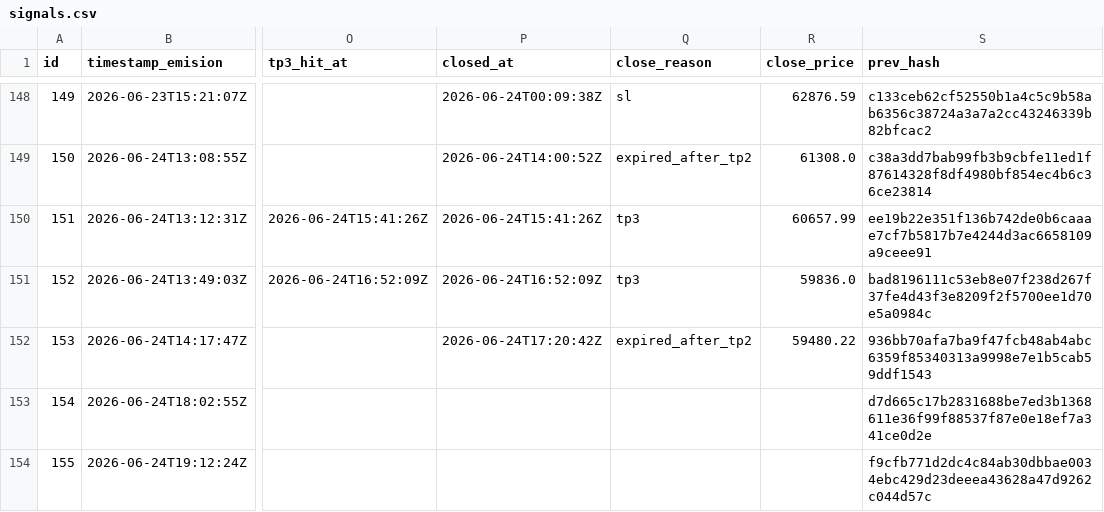
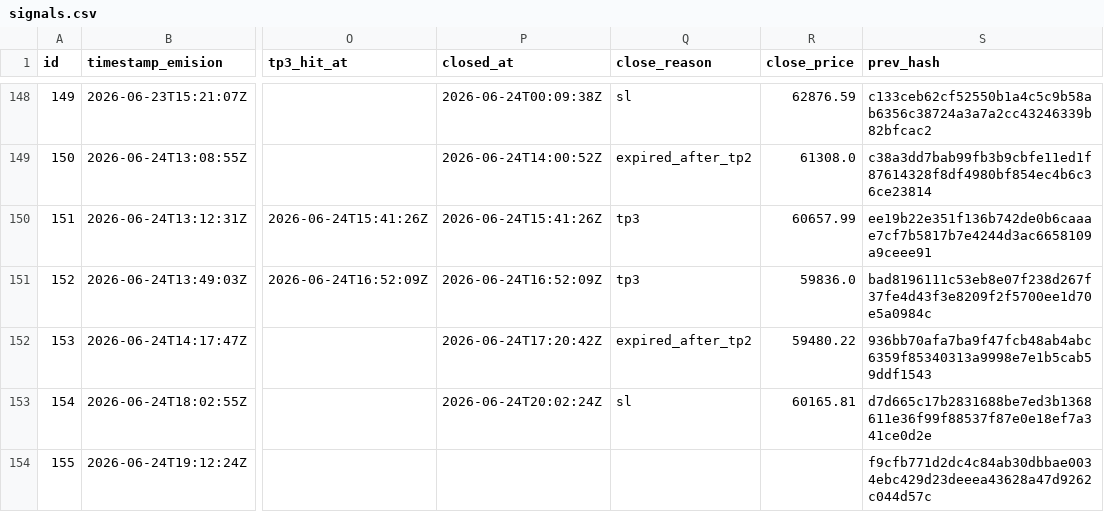
Before and after one commit to z3n3k4/quantumblock-track, a CSV file: signals.csv, drawn as a sheet; only a part is shown, gaps mark what is left out; the diff names each change by its address in the sheet, - before the commit and + after, or states it on an @@ line.

```diff
--- a/signals.csv
+++ b/signals.csv
-P153 (closed_at): (empty)
+P153 (closed_at): 2026-06-24T20:02:24Z
-Q153 (close_reason): (empty)
+Q153 (close_reason): sl
-R153 (close_price): (empty)
+R153 (close_price): 60165.81
```
Also changed, not shown: 1 other file.
